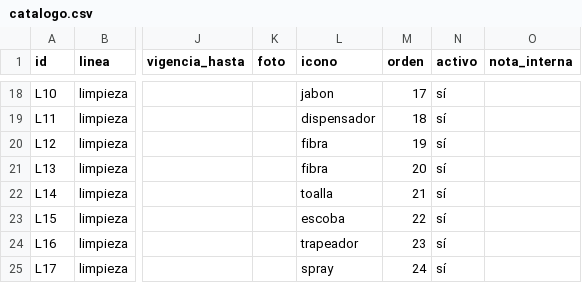
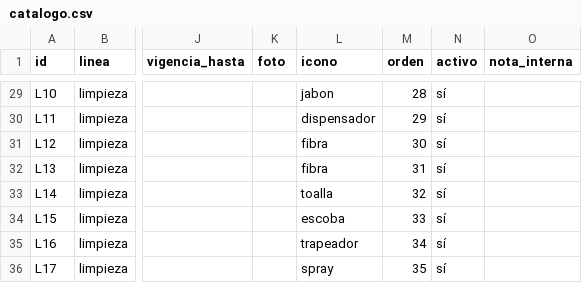
Before and after one commit to keyacuevaca-dot/certeza-operativa, a CSV file: robles-sitio/datos/catalogo.csv, drawn as a sheet; only a part is shown, gaps mark what is left out; addresses are those after the commit; the diff covers the shown part only; the diff names each change by its address in the sheet, - before the commit and + after, or states it on an @@ line.

```diff
--- a/robles-sitio/datos/catalogo.csv
+++ b/robles-sitio/datos/catalogo.csv
-M29 (orden): 17
+M29 (orden): 28
-M30 (orden): 18
+M30 (orden): 29
-M31 (orden): 19
+M31 (orden): 30
-M32 (orden): 20
+M32 (orden): 31
-M33 (orden): 21
+M33 (orden): 32
-M34 (orden): 22
+M34 (orden): 33
-M35 (orden): 23
+M35 (orden): 34
-M36 (orden): 24
+M36 (orden): 35
```
Also changed, not shown: 11 added rows and 21 edited cells elsewhere in this file, 9 other files.
